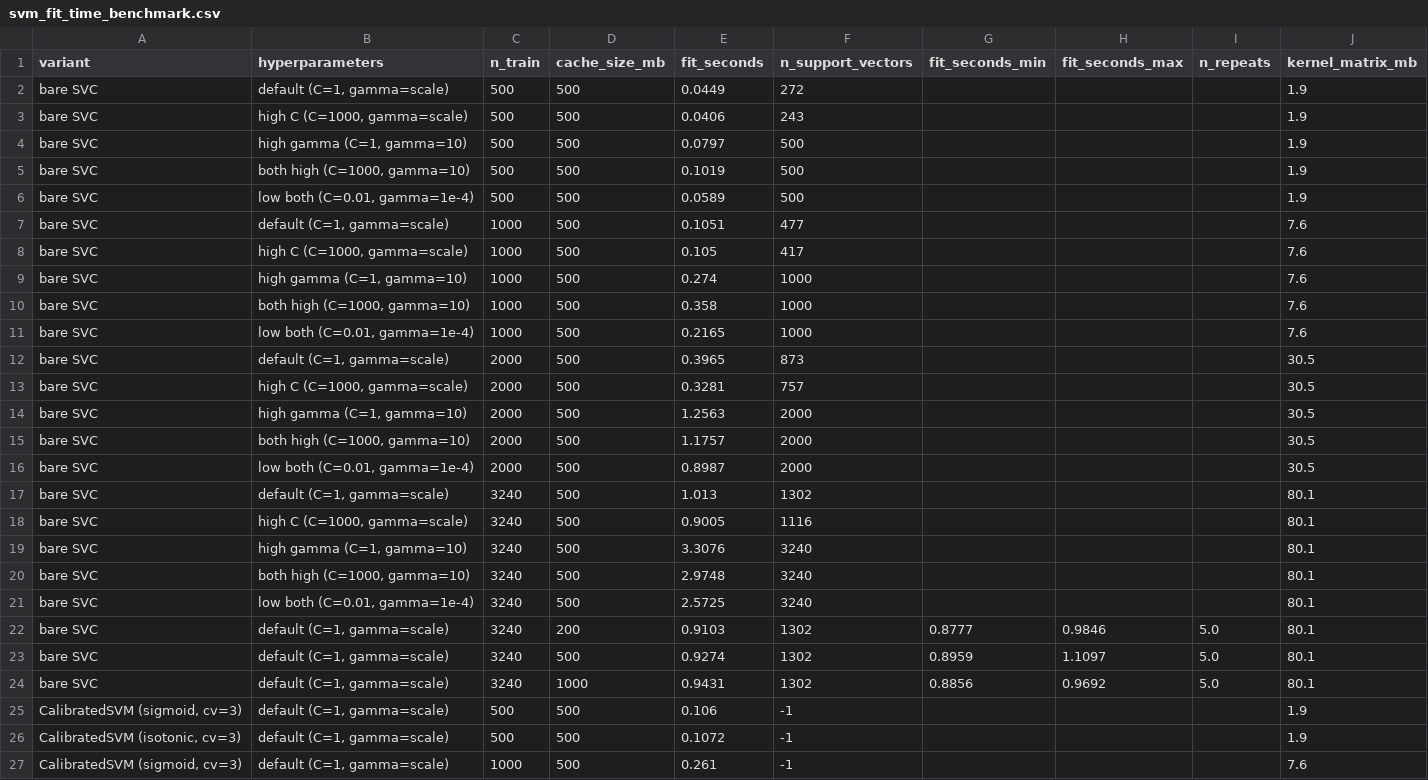
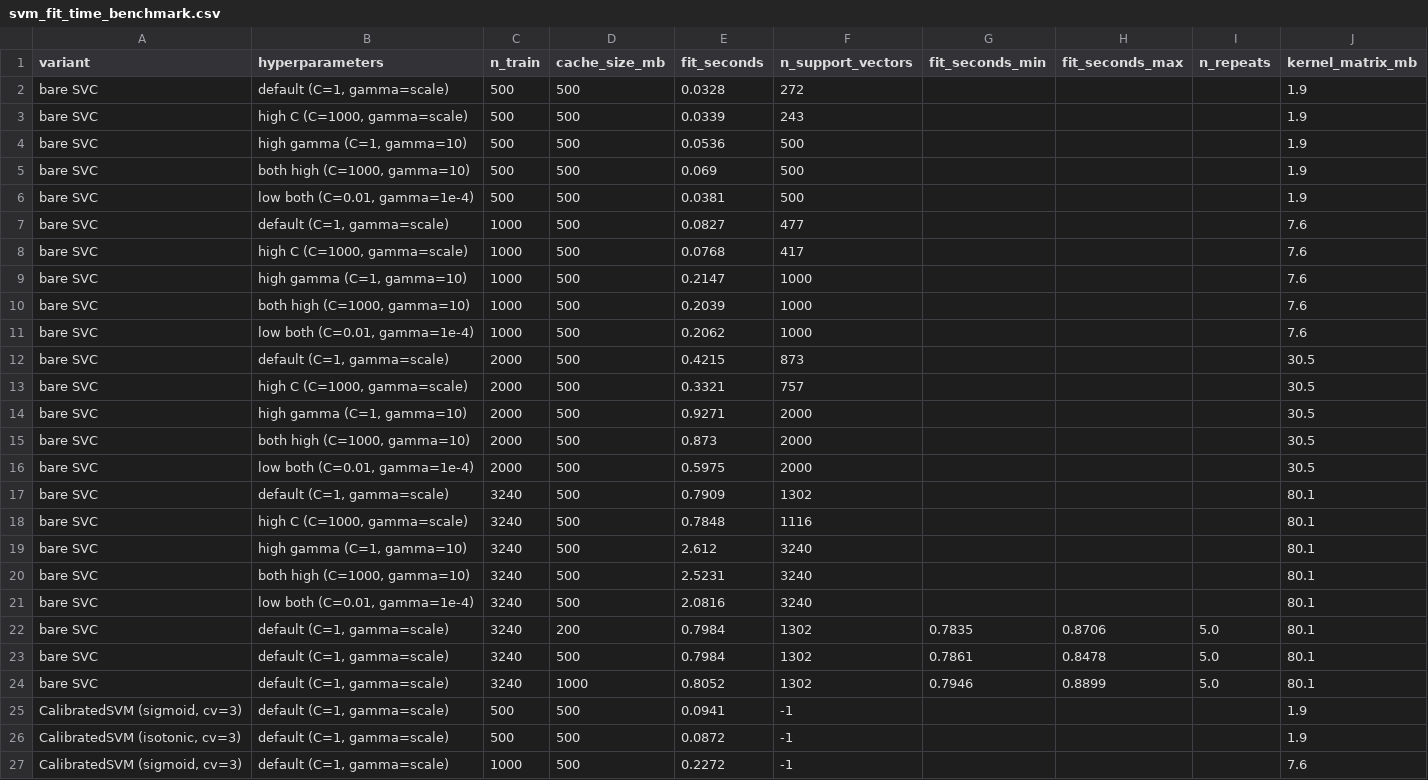
Before and after one commit to prathmesh-ahire/HeartGuard, a CSV file: outputs/04_models/svm_fit_time_benchmark.csv, drawn as a sheet; only a part is shown; the diff covers the shown part only.

```diff
--- a/outputs/04_models/svm_fit_time_benchmark.csv
+++ b/outputs/04_models/svm_fit_time_benchmark.csv
@@ -1,27 +1,27 @@
 variant,hyperparameters,n_train,cache_size_mb,fit_seconds,n_support_vectors,fit_seconds_min,fit_seconds_max,n_repeats,kernel_matrix_mb
-bare SVC,"default (C=1, gamma=scale)",500,500,0.0449,272,,,,1.9
-bare SVC,"high C (C=1000, gamma=scale)",500,500,0.0406,243,,,,1.9
-bare SVC,"high gamma (C=1, gamma=10)",500,500,0.0797,500,,,,1.9
-bare SVC,"both high (C=1000, gamma=10)",500,500,0.1019,500,,,,1.9
-bare SVC,"low both (C=0.01, gamma=1e-4)",500,500,0.0589,500,,,,1.9
-bare SVC,"default (C=1, gamma=scale)",1000,500,0.1051,477,,,,7.6
-bare SVC,"high C (C=1000, gamma=scale)",1000,500,0.105,417,,,,7.6
-bare SVC,"high gamma (C=1, gamma=10)",1000,500,0.274,1000,,,,7.6
-bare SVC,"both high (C=1000, gamma=10)",1000,500,0.358,1000,,,,7.6
-bare SVC,"low both (C=0.01, gamma=1e-4)",1000,500,0.2165,1000,,,,7.6
-bare SVC,"default (C=1, gamma=scale)",2000,500,0.3965,873,,,,30.5
-bare SVC,"high C (C=1000, gamma=scale)",2000,500,0.3281,757,,,,30.5
-bare SVC,"high gamma (C=1, gamma=10)",2000,500,1.2563,2000,,,,30.5
-bare SVC,"both high (C=1000, gamma=10)",2000,500,1.1757,2000,,,,30.5
-bare SVC,"low both (C=0.01, gamma=1e-4)",2000,500,0.8987,2000,,,,30.5
-bare SVC,"default (C=1, gamma=scale)",3240,500,1.013,1302,,,,80.1
-bare SVC,"high C (C=1000, gamma=scale)",3240,500,0.9005,1116,,,,80.1
-bare SVC,"high gamma (C=1, gamma=10)",3240,500,3.3076,3240,,,,80.1
-bare SVC,"both high (C=1000, gamma=10)",3240,500,2.9748,3240,,,,80.1
-bare SVC,"low both (C=0.01, gamma=1e-4)",3240,500,2.5725,3240,,,,80.1
-bare SVC,"default (C=1, gamma=scale)",3240,200,0.9103,1302,0.8777,0.9846,5.0,80.1
-bare SVC,"default (C=1, gamma=scale)",3240,500,0.9274,1302,0.8959,1.1097,5.0,80.1
-bare SVC,"default (C=1, gamma=scale)",3240,1000,0.9431,1302,0.8856,0.9692,5.0,80.1
-"CalibratedSVM (sigmoid, cv=3)","default (C=1, gamma=scale)",500,500,0.106,-1,,,,1.9
-"CalibratedSVM (isotonic, cv=3)","default (C=1, gamma=scale)",500,500,0.1072,-1,,,,1.9
-"CalibratedSVM (sigmoid, cv=3)","default (C=1, gamma=scale)",1000,500,0.261,-1,,,,7.6
+bare SVC,"default (C=1, gamma=scale)",500,500,0.0328,272,,,,1.9
+bare SVC,"high C (C=1000, gamma=scale)",500,500,0.0339,243,,,,1.9
+bare SVC,"high gamma (C=1, gamma=10)",500,500,0.0536,500,,,,1.9
+bare SVC,"both high (C=1000, gamma=10)",500,500,0.069,500,,,,1.9
+bare SVC,"low both (C=0.01, gamma=1e-4)",500,500,0.0381,500,,,,1.9
+bare SVC,"default (C=1, gamma=scale)",1000,500,0.0827,477,,,,7.6
+bare SVC,"high C (C=1000, gamma=scale)",1000,500,0.0768,417,,,,7.6
+bare SVC,"high gamma (C=1, gamma=10)",1000,500,0.2147,1000,,,,7.6
+bare SVC,"both high (C=1000, gamma=10)",1000,500,0.2039,1000,,,,7.6
+bare SVC,"low both (C=0.01, gamma=1e-4)",1000,500,0.2062,1000,,,,7.6
+bare SVC,"default (C=1, gamma=scale)",2000,500,0.4215,873,,,,30.5
+bare SVC,"high C (C=1000, gamma=scale)",2000,500,0.3321,757,,,,30.5
+bare SVC,"high gamma (C=1, gamma=10)",2000,500,0.9271,2000,,,,30.5
+bare SVC,"both high (C=1000, gamma=10)",2000,500,0.873,2000,,,,30.5
+bare SVC,"low both (C=0.01, gamma=1e-4)",2000,500,0.5975,2000,,,,30.5
+bare SVC,"default (C=1, gamma=scale)",3240,500,0.7909,1302,,,,80.1
+bare SVC,"high C (C=1000, gamma=scale)",3240,500,0.7848,1116,,,,80.1
+bare SVC,"high gamma (C=1, gamma=10)",3240,500,2.612,3240,,,,80.1
+bare SVC,"both high (C=1000, gamma=10)",3240,500,2.5231,3240,,,,80.1
+bare SVC,"low both (C=0.01, gamma=1e-4)",3240,500,2.0816,3240,,,,80.1
+bare SVC,"default (C=1, gamma=scale)",3240,200,0.7984,1302,0.7835,0.8706,5.0,80.1
+bare SVC,"default (C=1, gamma=scale)",3240,500,0.7984,1302,0.7861,0.8478,5.0,80.1
+bare SVC,"default (C=1, gamma=scale)",3240,1000,0.8052,1302,0.7946,0.8899,5.0,80.1
+"CalibratedSVM (sigmoid, cv=3)","default (C=1, gamma=scale)",500,500,0.0941,-1,,,,1.9
+"CalibratedSVM (isotonic, cv=3)","default (C=1, gamma=scale)",500,500,0.0872,-1,,,,1.9
+"CalibratedSVM (sigmoid, cv=3)","default (C=1, gamma=scale)",1000,500,0.2272,-1,,,,7.6
```
Also changed, not shown: 5 edited cells elsewhere in this file, outputs/00_evidence_index/evidence_index.csv, outputs/04_models/baseline_smoke_metrics.csv, 19 other files.
